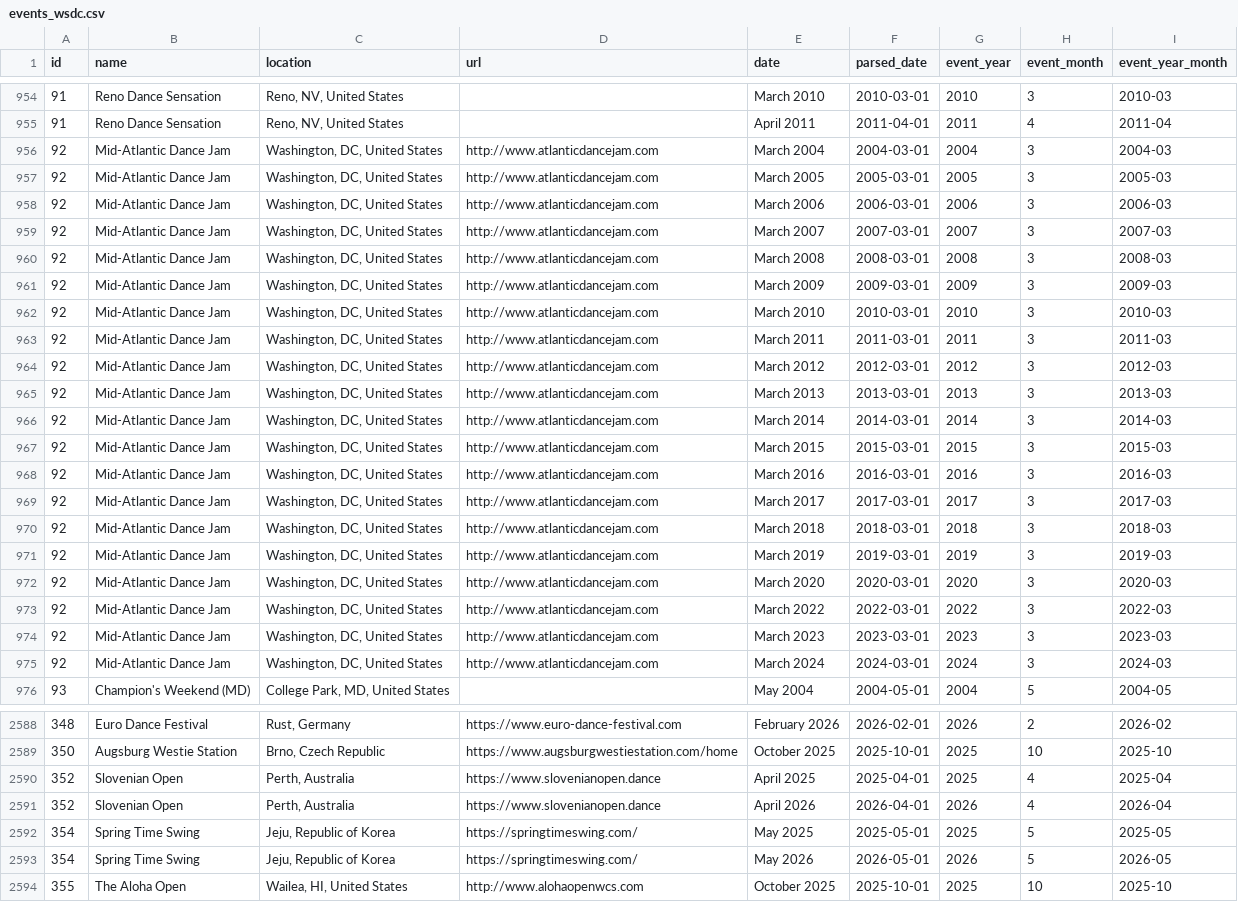
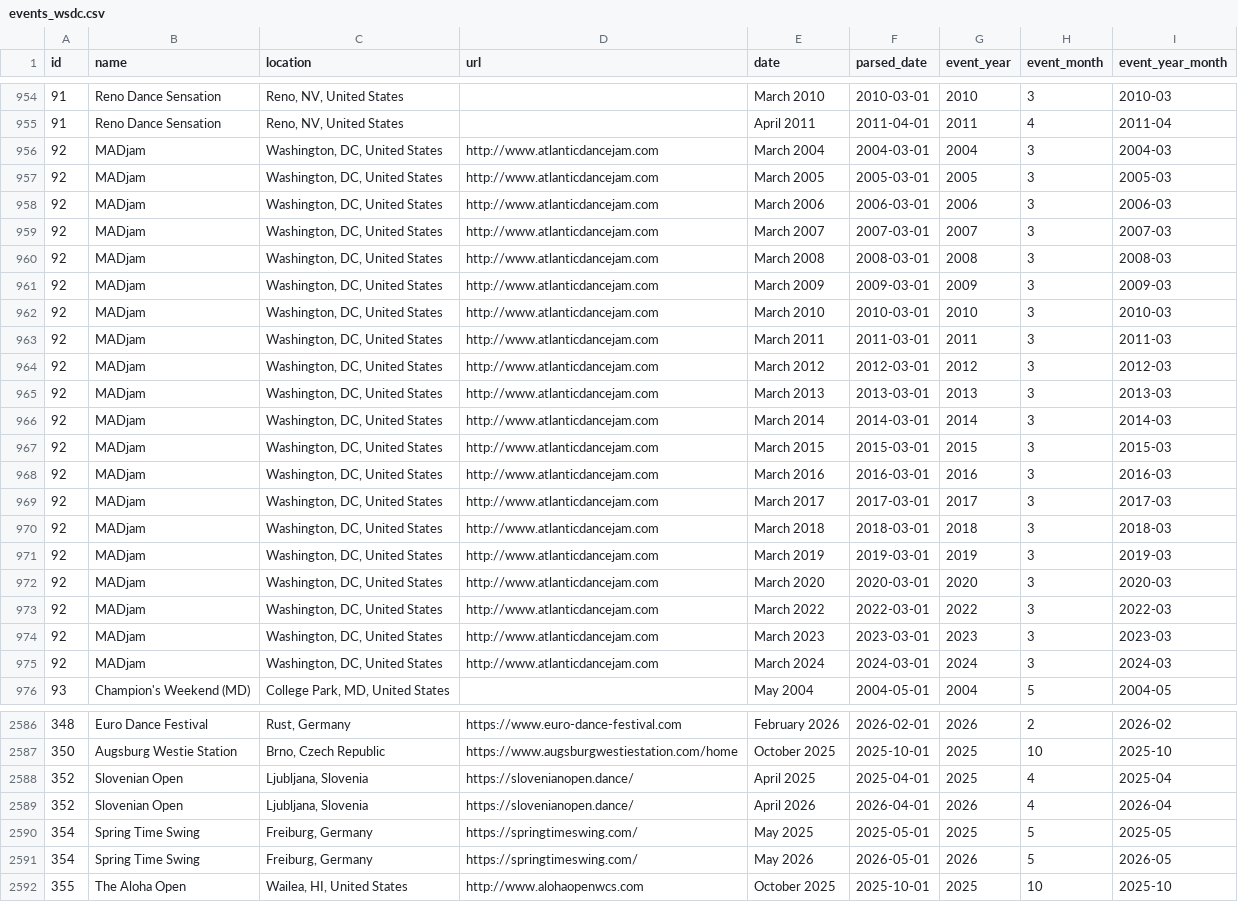
Before and after one commit to zlat1109/wsdc-data-pipeline, a CSV file: data/events_wsdc.csv, drawn as a sheet; only a part is shown, gaps mark what is left out; addresses are those after the commit; the diff covers the shown part only; the diff names each change by its address in the sheet, - before the commit and + after, or states it on an @@ line.

```diff
--- a/data/events_wsdc.csv
+++ b/data/events_wsdc.csv
-B956:B975 (name): Mid-Atlantic Dance Jam
+B956:B975 (name): MADjam
-C2588:C2589 (location): Perth, Australia
+C2588:C2589 (location): Ljubljana, Slovenia
-D2588:D2589 (url): https://www.slovenianopen.dance
+D2588:D2589 (url): https://slovenianopen.dance/
-C2590:C2591 (location): Jeju, Republic of Korea
+C2590:C2591 (location): Freiburg, Germany
```
Also changed, not shown: 5 moved rows and 31 edited cells elsewhere in this file, data/edition_calendar_dates.csv, data/event_catalog.csv, 9 other files.
